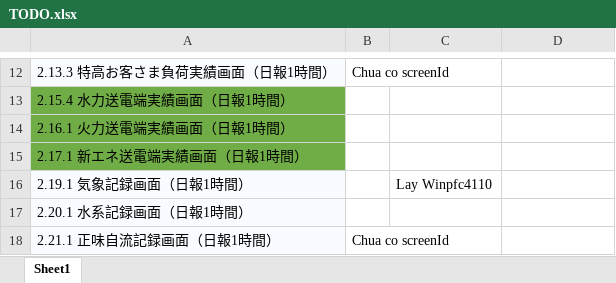
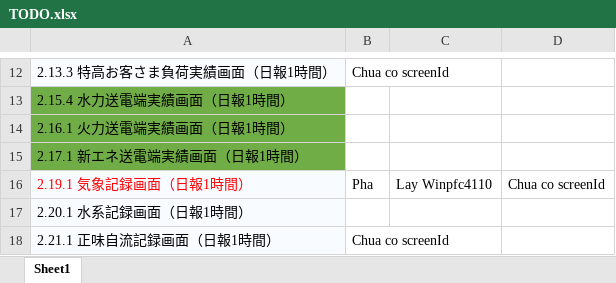
Before and after one commit to phuong-cse-iu/TODOLIST, an Excel workbook: TODO.xlsx, sheet Sheet1, drawn as a sheet; only a part is shown, gaps mark what is left out; values as stored, in another font and other column widths than the file's, no borders; the diff names each change by its address in the sheet, - before the commit and + after, or states it on an @@ line.

Commit message:
Pha add screen 2.19.1

```diff
--- a/TODO.xlsx (sheet Sheet1)
+++ b/TODO.xlsx (sheet Sheet1)
-A16 text colour: black
+A16 text colour: #FF0000
-B16: (empty)
+B16: Pha
-D16: (empty)
+D16: Chua co screenId
```
